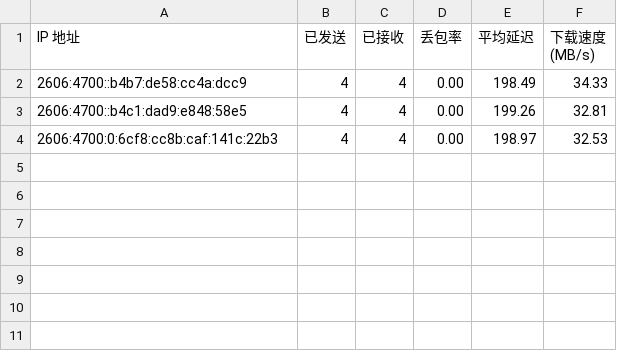
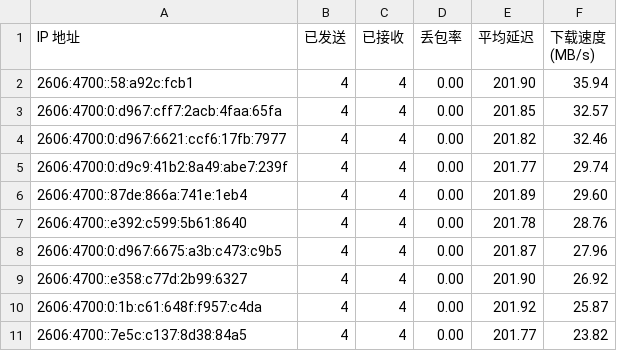
Before and after one commit to xiaowei0605/IPDB, a CSV file: BestCF/ipv6.csv, drawn as a sheet.

Commit message:
Update BestCF/ipv6.csv - 2026-09-07 04:07:35

```diff
--- a/BestCF/ipv6.csv
+++ b/BestCF/ipv6.csv
@@ -1,4 +1,11 @@
 IP 地址,已发送,已接收,丢包率,平均延迟,下载速度 (MB/s)
-2606:4700::b4b7:de58:cc4a:dcc9,4,4,0.00,198.49,34.33
-2606:4700::b4c1:dad9:e848:58e5,4,4,0.00,199.26,32.81
-2606:4700:0:6cf8:cc8b:caf:141c:22b3,4,4,0.00,198.97,32.53
+2606:4700::58:a92c:fcb1,4,4,0.00,201.90,35.94
+2606:4700:0:d967:cff7:2acb:4faa:65fa,4,4,0.00,201.85,32.57
+2606:4700:0:d967:6621:ccf6:17fb:7977,4,4,0.00,201.82,32.46
+2606:4700:0:d9c9:41b2:8a49:abe7:239f,4,4,0.00,201.77,29.74
+2606:4700::87de:866a:741e:1eb4,4,4,0.00,201.89,29.60
+2606:4700::e392:c599:5b61:8640,4,4,0.00,201.78,28.76
+2606:4700:0:d967:6675:a3b:c473:c9b5,4,4,0.00,201.87,27.96
+2606:4700::e358:c77d:2b99:6327,4,4,0.00,201.90,26.92
+2606:4700:0:1b:c61:648f:f957:c4da,4,4,0.00,201.92,25.87
+2606:4700::7e5c:c137:8d38:84a5,4,4,0.00,201.77,23.82
```
